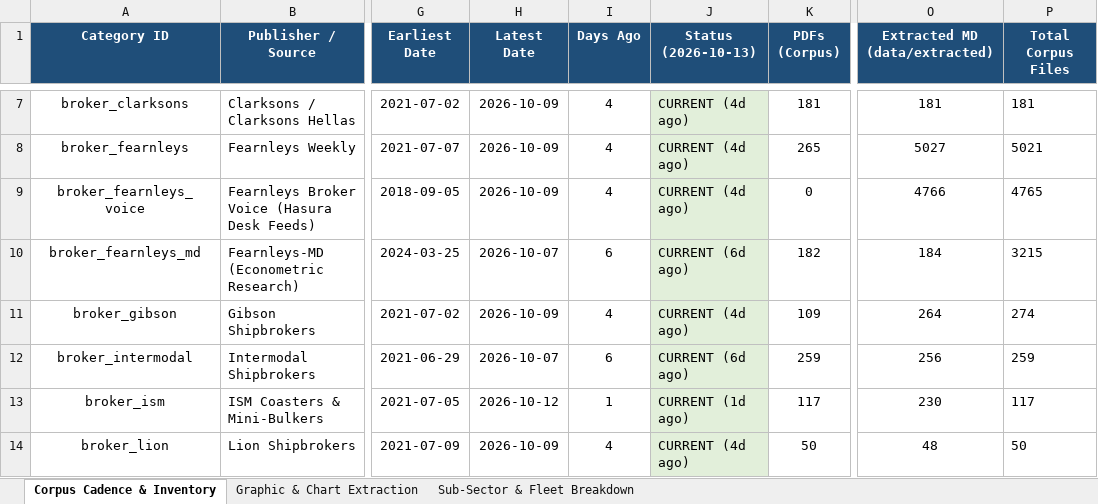
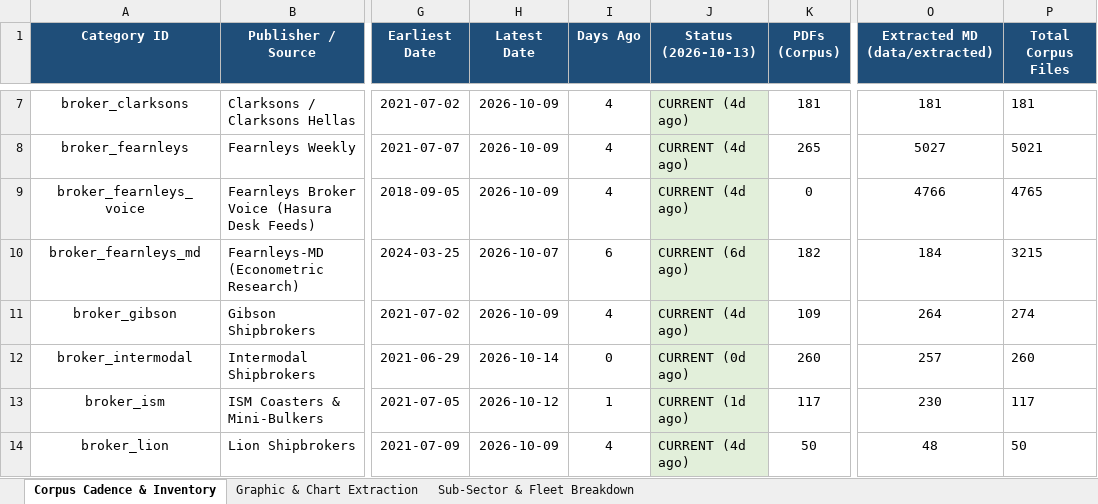
Before and after one commit to yieldchaser/Shipping, an Excel workbook: corpus/CORPUS_PUBLICATION_CADENCE_AND_AUDIT.xlsx, sheet Corpus Cadence & Inventory, drawn as a sheet; only a part is shown, gaps mark what is left out; values as stored, in another font and other column widths than the file's, no borders; the diff covers the shown part only; the diff names each change by its address in the sheet, - before the commit and + after, or states it on an @@ line.

Commit message:
data(broker-reports): ingest weekly market reports and update cadence audit [skip ci]

```diff
--- a/corpus/CORPUS_PUBLICATION_CADENCE_AND_AUDIT.xlsx (sheet Corpus Cadence & Inventory)
+++ b/corpus/CORPUS_PUBLICATION_CADENCE_AND_AUDIT.xlsx (sheet Corpus Cadence & Inventory)
-H12 (Latest Date): 2026-10-07
+H12 (Latest Date): 2026-10-14
-I12 (Days Ago): 6
+I12 (Days Ago): 0
-J12 (Status (2026-10-13)): CURRENT (6d ago)
+J12 (Status (2026-10-13)): CURRENT (0d ago)
-K12 (PDFs (Corpus)): 259
+K12 (PDFs (Corpus)): 260
-O12 (Extracted MD (data/extracted)): 256
+O12 (Extracted MD (data/extracted)): 257
-P12 (Total Corpus Files): 259
+P12 (Total Corpus Files): 260
```
Also changed, not shown: 7 edited cells elsewhere in this sheet, data/extracted/series/corpus_publication_cadence_and_audit.xlsx, data/extracted/series/gibson_master_tanker_series.xlsx, 34 other files.
